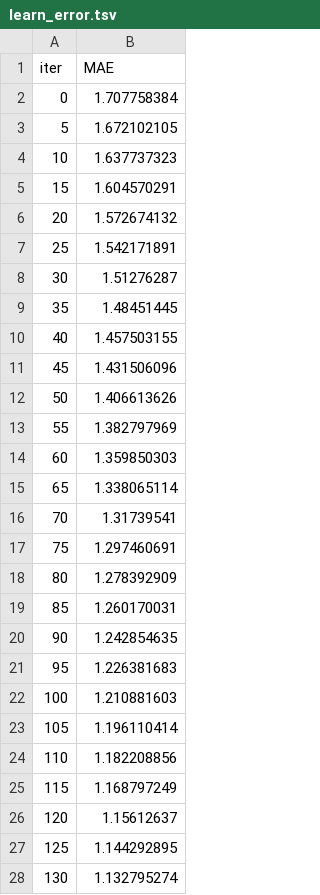
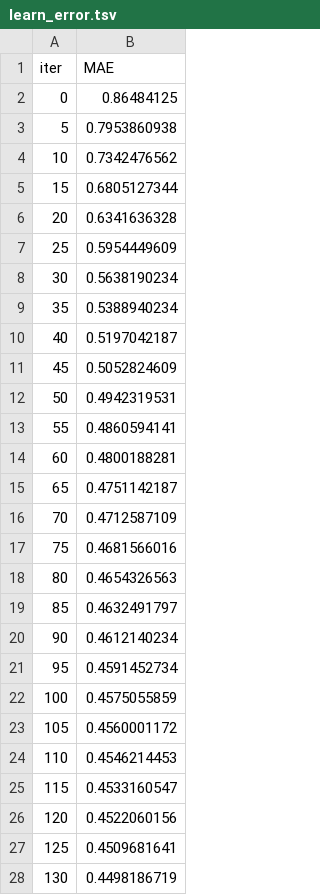
Before and after one commit to 0jae0517/smart_ware_house, a TSV file: catboost_info/learn_error.tsv, drawn as a sheet; only a part is shown; the diff covers the shown part only.

```diff
--- a/catboost_info/learn_error.tsv
+++ b/catboost_info/learn_error.tsv
@@ -1,28 +1,28 @@
 iter	MAE
-0	1.707758384
-5	1.672102105
-10	1.637737323
-15	1.604570291
-20	1.572674132
-25	1.542171891
-30	1.51276287
-35	1.48451445
-40	1.457503155
-45	1.431506096
-50	1.406613626
-55	1.382797969
-60	1.359850303
-65	1.338065114
-70	1.31739541
-75	1.297460691
-80	1.278392909
-85	1.260170031
-90	1.242854635
-95	1.226381683
-100	1.210881603
-105	1.196110414
-110	1.182208856
-115	1.168797249
-120	1.15612637
-125	1.144292895
-130	1.132795274
+0	0.86484125
+5	0.7953860938
+10	0.7342476562
+15	0.6805127344
+20	0.6341636328
+25	0.5954449609
+30	0.5638190234
+35	0.5388940234
+40	0.5197042187
+45	0.5052824609
+50	0.4942319531
+55	0.4860594141
+60	0.4800188281
+65	0.4751142187
+70	0.4712587109
+75	0.4681566016
+80	0.4654326563
+85	0.4632491797
+90	0.4612140234
+95	0.4591452734
+100	0.4575055859
+105	0.4560001172
+110	0.4546214453
+115	0.4533160547
+120	0.4522060156
+125	0.4509681641
+130	0.4498186719
```
Also changed, not shown: 38 removed rows and 86 edited cells elsewhere in this file, catboost_info/test_error.tsv, catboost_info/time_left.tsv, 5 other files.
